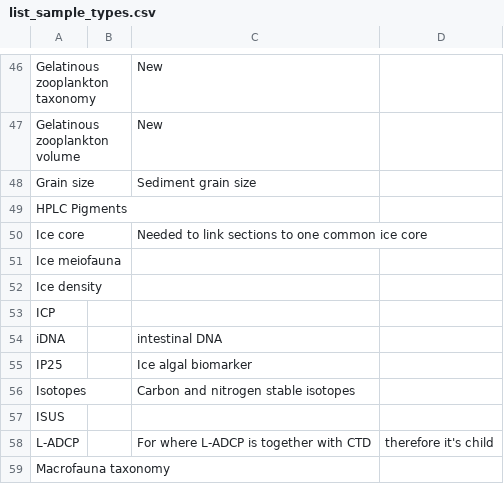
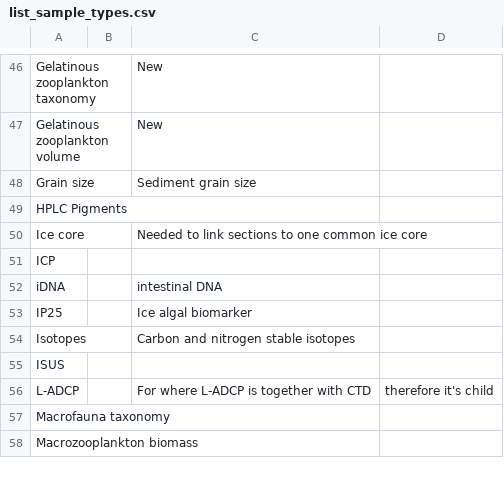
Before and after one commit to umeldt/darwinsheet, a CSV file: config/list_sample_types.csv, drawn as a sheet; only a part is shown, gaps mark what is left out; the shorter side is filled out with more unchanged rows.

Commit message:
Update list_sample_types.csv

```diff
--- a/config/list_sample_types.csv
+++ b/config/list_sample_types.csv
@@ -50,4 +50,2 @@ HPLC Pigments,,
 Ice core,, Needed to link sections to one common ice core
-Ice meiofauna,,
-Ice density,,
 ICP,,
```
